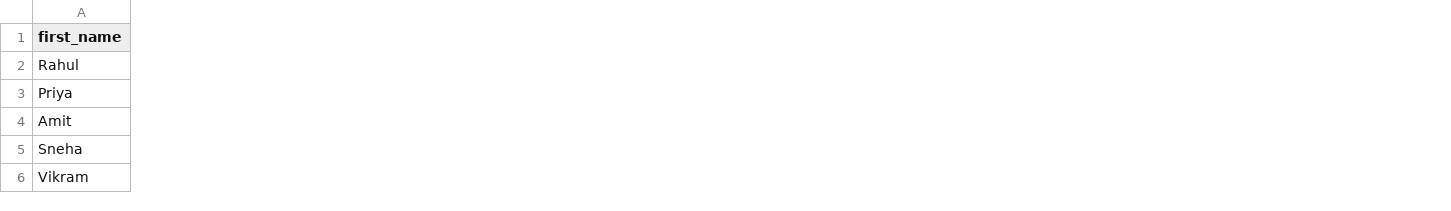
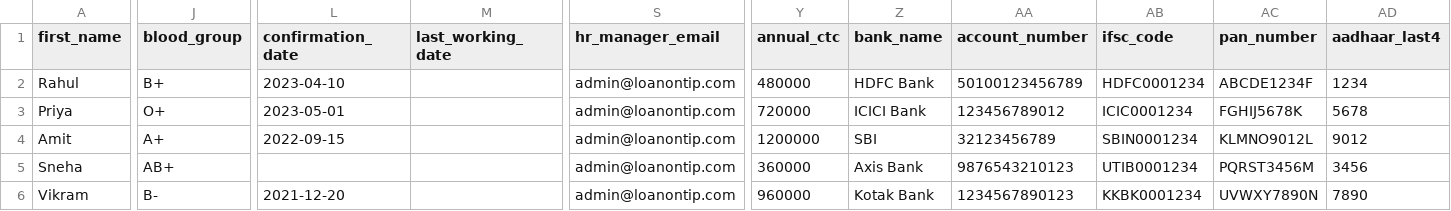
Before and after one commit to karanveerAujla1210/HRMS-Loan-On-Tip, a CSV file: docs/employee_import_sample.csv, drawn as a sheet; only a part is shown, gaps mark what is left out; the diff covers the shown part only; the diff names each change by its address in the sheet, - before the commit and + after, or states it on an @@ line.

Commit message:
fix: complete CSV import with all schema fields, proper parser, bank/statutory details

```diff
--- a/docs/employee_import_sample.csv
+++ b/docs/employee_import_sample.csv
+column J (blood_group), rows 2-6: B+ | O+ | A+ | AB+ | B-
+column L (confirmation_date), rows 2-6: 2023-04-10 | 2023-05-01 | 2022-09-15 |  | 2021-12-20
+column M (last_working_date), empty
+column S (hr_manager_email), rows 2-6: all admin@loanontip.com
+column Y (annual_ctc), rows 2-6: 480000 | 720000 | 1200000 | 360000 | 960000
+column Z (bank_name), rows 2-6: HDFC Bank | ICICI Bank | SBI | Axis Bank | Kotak Bank
+column AA (account_number), rows 2-6: 50100123456789 | 123456789012 | 32123456789 | 9876543210123 | 1234567890123
+column AB (ifsc_code), rows 2-6: HDFC0001234 | ICIC0001234 | SBIN0001234 | UTIB0001234 | KKBK0001234
+column AC (pan_number), rows 2-6: ABCDE1234F | FGHIJ5678K | KLMNO9012L | PQRST3456M | UVWXY7890N
+column AD (aadhaar_last4), rows 2-6: 1234 | 5678 | 9012 | 3456 | 7890
```
Also changed, not shown: 1 added column and 1 edited cell elsewhere in this file, 2 other files.
